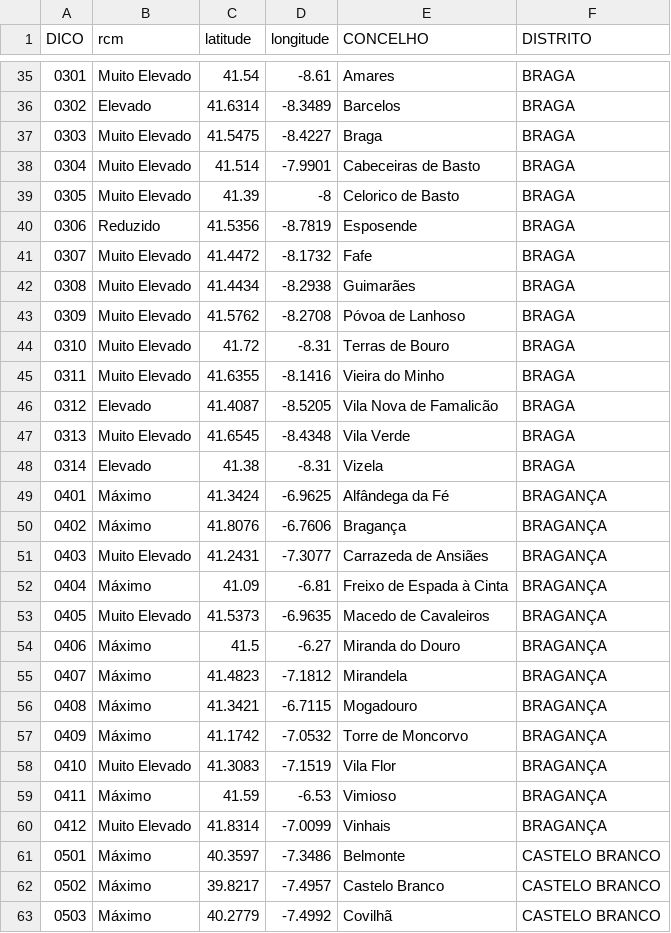
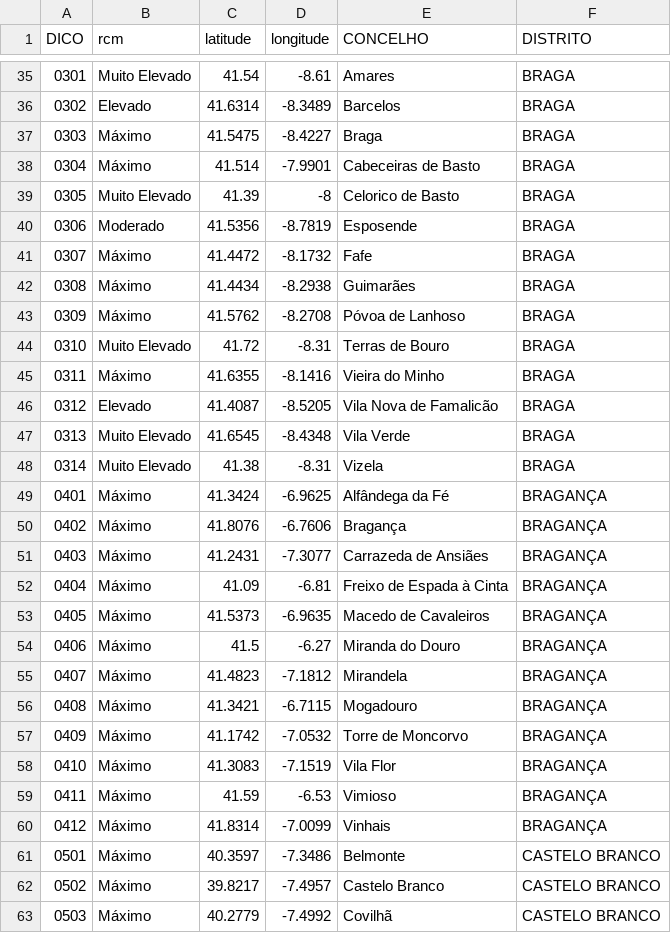
Before and after one commit to CatiaBarros/rcm-scheduler, a CSV file: rcm_d0.csv, drawn as a sheet; only a part is shown, gaps mark what is left out; the diff covers the shown part only.

```diff
--- a/rcm_d0.csv
+++ b/rcm_d0.csv
@@ -36,19 +36,19 @@ DICO,rcm,latitude,longitude,CONCELHO,DISTRITO
 0302,Elevado,41.6314,-8.3489,Barcelos,BRAGA
-0303,Muito Elevado,41.5475,-8.4227,Braga,BRAGA
-0304,Muito Elevado,41.514,-7.9901,Cabeceiras de Basto,BRAGA
+0303,Máximo,41.5475,-8.4227,Braga,BRAGA
+0304,Máximo,41.514,-7.9901,Cabeceiras de Basto,BRAGA
 0305,Muito Elevado,41.39,-8,Celorico de Basto,BRAGA
-0306,Reduzido,41.5356,-8.7819,Esposende,BRAGA
-0307,Muito Elevado,41.4472,-8.1732,Fafe,BRAGA
-0308,Muito Elevado,41.4434,-8.2938,Guimarães,BRAGA
-0309,Muito Elevado,41.5762,-8.2708,Póvoa de Lanhoso,BRAGA
+0306,Moderado,41.5356,-8.7819,Esposende,BRAGA
+0307,Máximo,41.4472,-8.1732,Fafe,BRAGA
+0308,Máximo,41.4434,-8.2938,Guimarães,BRAGA
+0309,Máximo,41.5762,-8.2708,Póvoa de Lanhoso,BRAGA
 0310,Muito Elevado,41.72,-8.31,Terras de Bouro,BRAGA
-0311,Muito Elevado,41.6355,-8.1416,Vieira do Minho,BRAGA
+0311,Máximo,41.6355,-8.1416,Vieira do Minho,BRAGA
 0312,Elevado,41.4087,-8.5205,Vila Nova de Famalicão,BRAGA
 0313,Muito Elevado,41.6545,-8.4348,Vila Verde,BRAGA
-0314,Elevado,41.38,-8.31,Vizela,BRAGA
+0314,Muito Elevado,41.38,-8.31,Vizela,BRAGA
 0401,Máximo,41.3424,-6.9625,Alfândega da Fé,BRAGANÇA
 0402,Máximo,41.8076,-6.7606,Bragança,BRAGANÇA
-0403,Muito Elevado,41.2431,-7.3077,Carrazeda de Ansiães,BRAGANÇA
+0403,Máximo,41.2431,-7.3077,Carrazeda de Ansiães,BRAGANÇA
 0404,Máximo,41.09,-6.81,Freixo de Espada à Cinta,BRAGANÇA
-0405,Muito Elevado,41.5373,-6.9635,Macedo de Cavaleiros,BRAGANÇA
+0405,Máximo,41.5373,-6.9635,Macedo de Cavaleiros,BRAGANÇA
 0406,Máximo,41.5,-6.27,Miranda do Douro,BRAGANÇA
@@ -57,5 +57,5 @@ DICO,rcm,latitude,longitude,CONCELHO,DISTRITO
 0409,Máximo,41.1742,-7.0532,Torre de Moncorvo,BRAGANÇA
-0410,Muito Elevado,41.3083,-7.1519,Vila Flor,BRAGANÇA
+0410,Máximo,41.3083,-7.1519,Vila Flor,BRAGANÇA
 0411,Máximo,41.59,-6.53,Vimioso,BRAGANÇA
-0412,Muito Elevado,41.8314,-7.0099,Vinhais,BRAGANÇA
+0412,Máximo,41.8314,-7.0099,Vinhais,BRAGANÇA
 0501,Máximo,40.3597,-7.3486,Belmonte,CASTELO BRANCO
```
Also changed, not shown: 53 edited cells elsewhere in this file, 1 other file.
